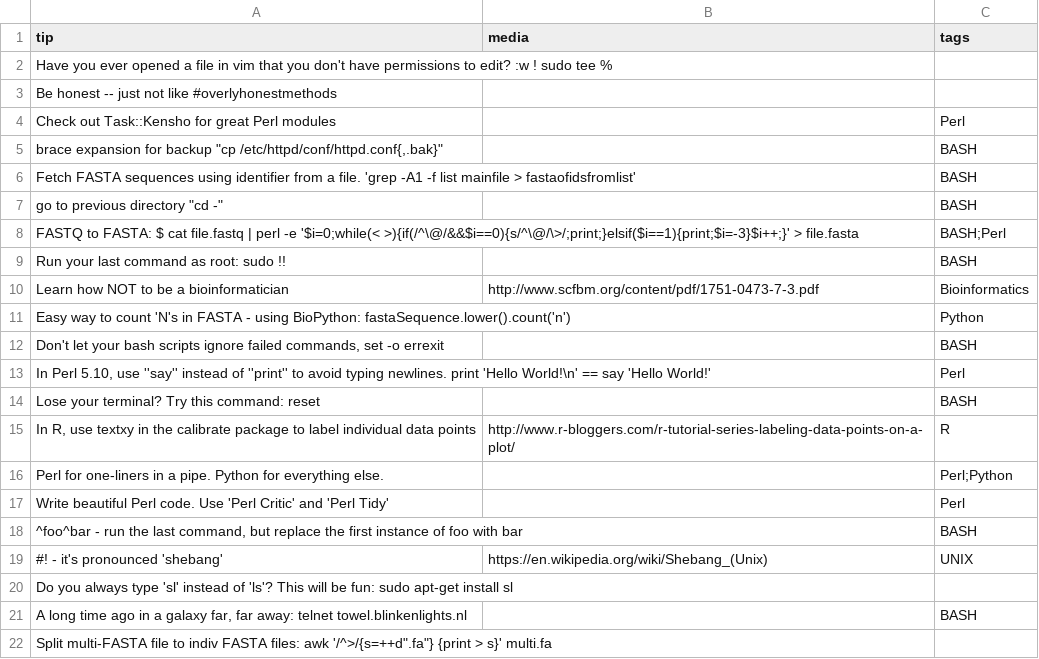
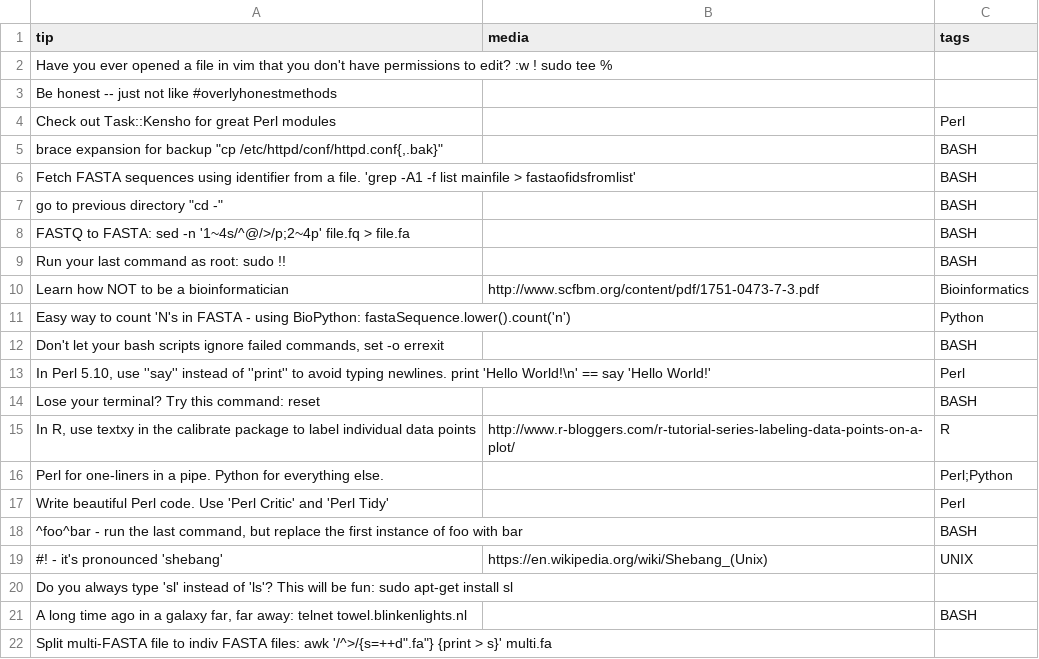
Before and after one commit to abbycabs/TOT, a CSV file: tot.csv, drawn as a sheet.

Commit message:
shorter fastq -> fasta * https://github.com/stephenturner/oneliners

```diff
--- a/tot.csv
+++ b/tot.csv
@@ -7,3 +7,3 @@ tip, media, tags
 "go to previous directory ""cd -""",,BASH
-"FASTQ to FASTA: $ cat file.fastq | perl -e '$i=0;while(< >){if(/^\@/&&$i==0){s/^\@/\>/;print;}elsif($i==1){print;$i=-3}$i++;}' > file.fasta	",,BASH;Perl
+"FASTQ to FASTA: sed -n '1~4s/^@/>/p;2~4p' file.fq > file.fa	",,BASH
 "Run your last command as root: sudo !!",,BASH
```
